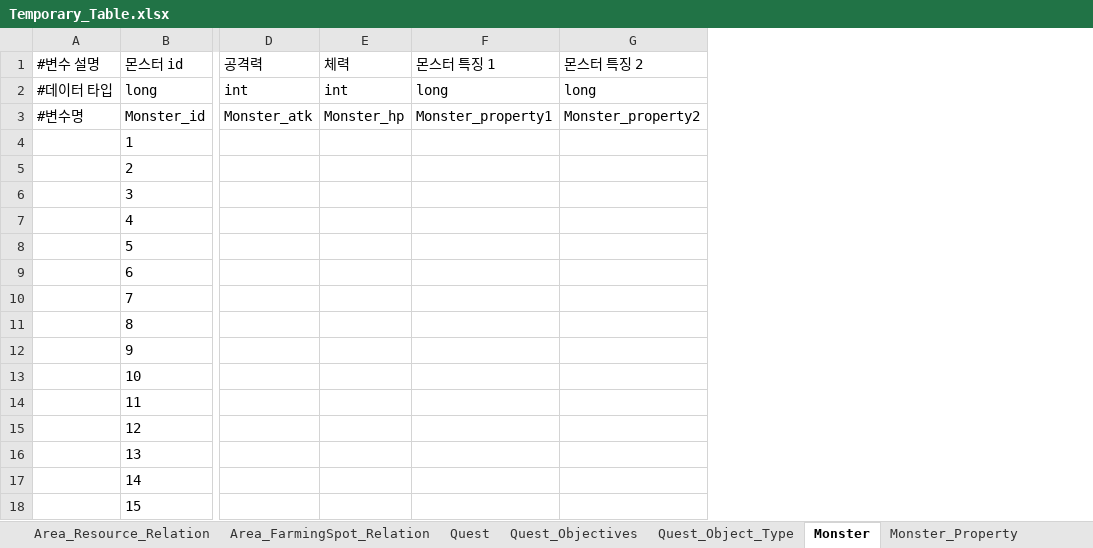
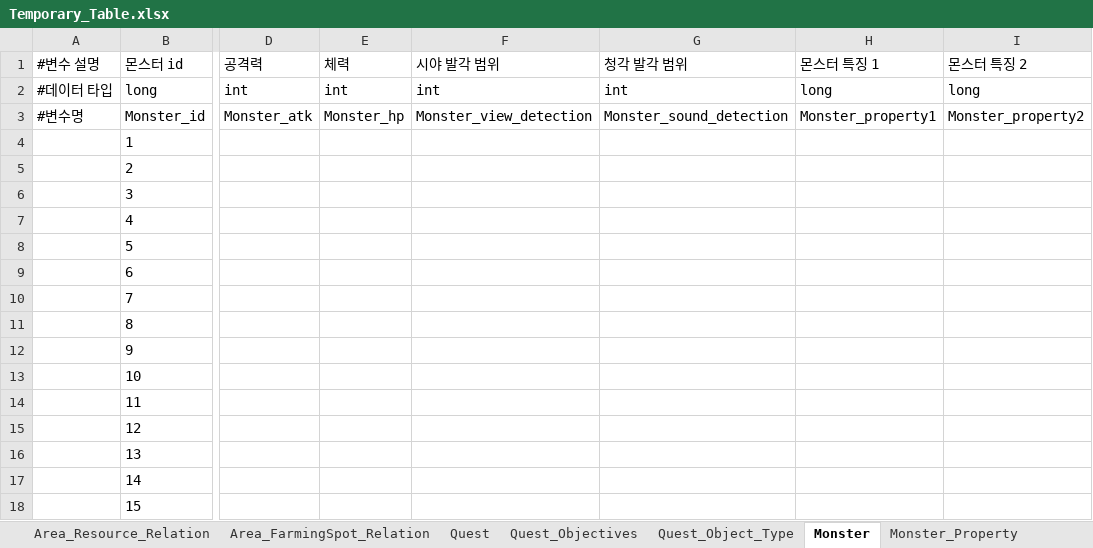
Before and after one commit to catsnakedog/DungeonRPGDataFile, an Excel workbook: Temporary_Table.xlsx, sheet Monster, drawn as a sheet; only a part is shown, gaps mark what is left out; values as stored, in another font and other column widths than the file's, no borders; the diff names each change by its address in the sheet, - before the commit and + after, or states it on an @@ line.

Commit message:
Update Temporary_Table.xlsx

```diff
--- a/Temporary_Table.xlsx (sheet Monster)
+++ b/Temporary_Table.xlsx (sheet Monster)
+column F (시야 발각 범위), rows 2-3: int | Monster_view_detection
+column G (청각 발각 범위), rows 2-3: int | Monster_sound_detection
```
